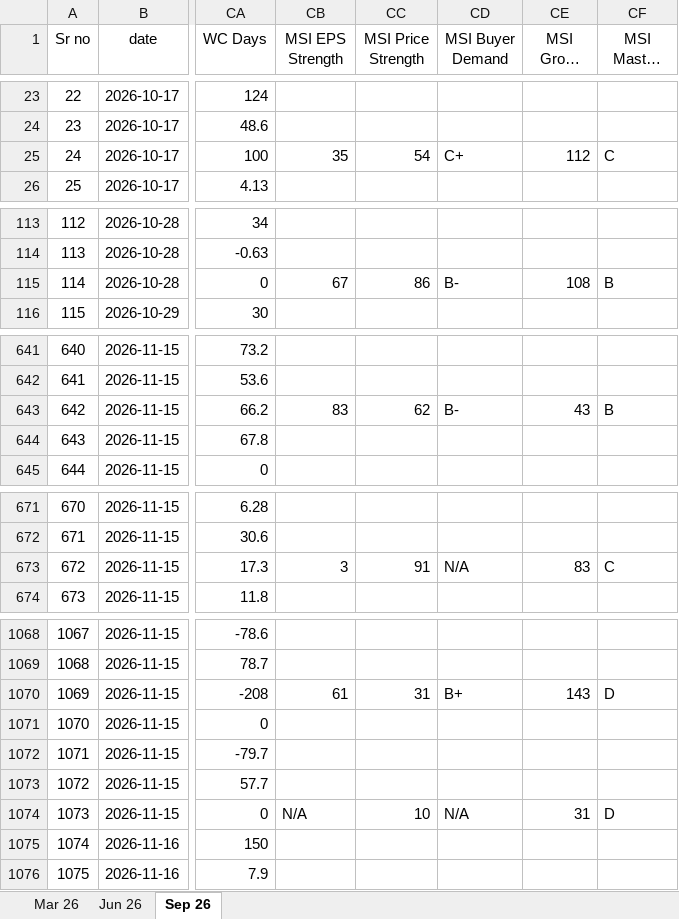
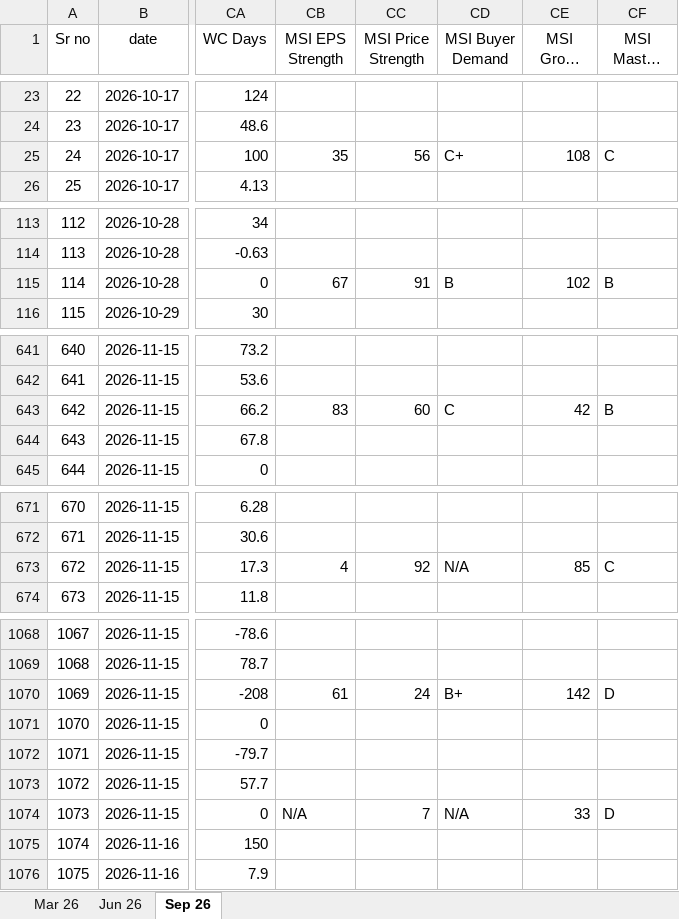
Before and after one commit to thakkars/Quarterly_Profit_Surge, an Excel workbook: Raw Data.xlsx, sheet Sep 26, drawn as a sheet; only a part is shown, gaps mark what is left out; long unchanged cells end in …; values as stored, in another font and other column widths than the file's, no borders; the diff covers the shown part only; the diff names each change by its address in the sheet, - before the commit and + after, or states it on an @@ line.

```diff
--- a/Raw Data.xlsx (sheet Sep 26)
+++ b/Raw Data.xlsx (sheet Sep 26)
-CC25 (MSI Price Strength): 54
+CC25 (MSI Price Strength): 56
-CE25 (MSI Group Rank): 112
+CE25 (MSI Group Rank): 108
-CC115 (MSI Price Strength): 86
+CC115 (MSI Price Strength): 91
-CD115 (MSI Buyer Demand): B-
+CD115 (MSI Buyer Demand): B
-CE115 (MSI Group Rank): 108
+CE115 (MSI Group Rank): 102
-CC643 (MSI Price Strength): 62
+CC643 (MSI Price Strength): 60
-CD643 (MSI Buyer Demand): B-
+CD643 (MSI Buyer Demand): C
-CE643 (MSI Group Rank): 43
+CE643 (MSI Group Rank): 42
-CB673 (MSI EPS Strength): 3
+CB673 (MSI EPS Strength): 4
-CC673 (MSI Price Strength): 91
+CC673 (MSI Price Strength): 92
-CE673 (MSI Group Rank): 83
+CE673 (MSI Group Rank): 85
-CC1070 (MSI Price Strength): 31
+CC1070 (MSI Price Strength): 24
-CE1070 (MSI Group Rank): 143
+CE1070 (MSI Group Rank): 142
-CC1074 (MSI Price Strength): 10
+CC1074 (MSI Price Strength): 7
-CE1074 (MSI Group Rank): 31
+CE1074 (MSI Group Rank): 33
```
Also changed, not shown: 48 edited cells elsewhere in this sheet, 3 other files.
